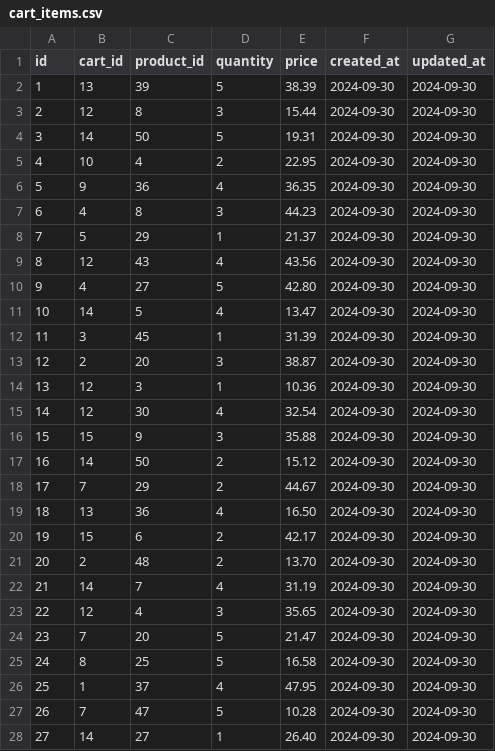
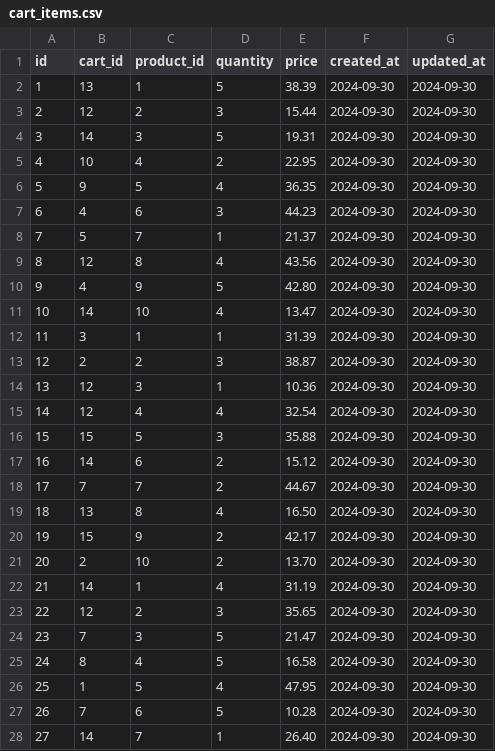
Before and after one commit to MinhAn2007/fashion-store-be, a CSV file: data/cart_items.csv, drawn as a sheet; only a part is shown; the diff covers the shown part only.

```diff
--- a/data/cart_items.csv
+++ b/data/cart_items.csv
@@ -1,28 +1,28 @@
 id,cart_id,product_id,quantity,price,created_at,updated_at
-1,13,39,5,38.39,2024-09-30,2024-09-30
-2,12,8,3,15.44,2024-09-30,2024-09-30
-3,14,50,5,19.31,2024-09-30,2024-09-30
+1,13,1,5,38.39,2024-09-30,2024-09-30
+2,12,2,3,15.44,2024-09-30,2024-09-30
+3,14,3,5,19.31,2024-09-30,2024-09-30
 4,10,4,2,22.95,2024-09-30,2024-09-30
-5,9,36,4,36.35,2024-09-30,2024-09-30
-6,4,8,3,44.23,2024-09-30,2024-09-30
-7,5,29,1,21.37,2024-09-30,2024-09-30
-8,12,43,4,43.56,2024-09-30,2024-09-30
-9,4,27,5,42.80,2024-09-30,2024-09-30
-10,14,5,4,13.47,2024-09-30,2024-09-30
-11,3,45,1,31.39,2024-09-30,2024-09-30
-12,2,20,3,38.87,2024-09-30,2024-09-30
+5,9,5,4,36.35,2024-09-30,2024-09-30
+6,4,6,3,44.23,2024-09-30,2024-09-30
+7,5,7,1,21.37,2024-09-30,2024-09-30
+8,12,8,4,43.56,2024-09-30,2024-09-30
+9,4,9,5,42.80,2024-09-30,2024-09-30
+10,14,10,4,13.47,2024-09-30,2024-09-30
+11,3,1,1,31.39,2024-09-30,2024-09-30
+12,2,2,3,38.87,2024-09-30,2024-09-30
 13,12,3,1,10.36,2024-09-30,2024-09-30
-14,12,30,4,32.54,2024-09-30,2024-09-30
-15,15,9,3,35.88,2024-09-30,2024-09-30
-16,14,50,2,15.12,2024-09-30,2024-09-30
-17,7,29,2,44.67,2024-09-30,2024-09-30
-18,13,36,4,16.50,2024-09-30,2024-09-30
-19,15,6,2,42.17,2024-09-30,2024-09-30
-20,2,48,2,13.70,2024-09-30,2024-09-30
-21,14,7,4,31.19,2024-09-30,2024-09-30
-22,12,4,3,35.65,2024-09-30,2024-09-30
-23,7,20,5,21.47,2024-09-30,2024-09-30
-24,8,25,5,16.58,2024-09-30,2024-09-30
-25,1,37,4,47.95,2024-09-30,2024-09-30
-26,7,47,5,10.28,2024-09-30,2024-09-30
-27,14,27,1,26.40,2024-09-30,2024-09-30
+14,12,4,4,32.54,2024-09-30,2024-09-30
+15,15,5,3,35.88,2024-09-30,2024-09-30
+16,14,6,2,15.12,2024-09-30,2024-09-30
+17,7,7,2,44.67,2024-09-30,2024-09-30
+18,13,8,4,16.50,2024-09-30,2024-09-30
+19,15,9,2,42.17,2024-09-30,2024-09-30
+20,2,10,2,13.70,2024-09-30,2024-09-30
+21,14,1,4,31.19,2024-09-30,2024-09-30
+22,12,2,3,35.65,2024-09-30,2024-09-30
+23,7,3,5,21.47,2024-09-30,2024-09-30
+24,8,4,5,16.58,2024-09-30,2024-09-30
+25,1,5,4,47.95,2024-09-30,2024-09-30
+26,7,6,5,10.28,2024-09-30,2024-09-30
+27,14,7,1,26.40,2024-09-30,2024-09-30
```
Also changed, not shown: 3 edited cells elsewhere in this file, data/orders.csv, data/product_skus.csv, 7 other files.
